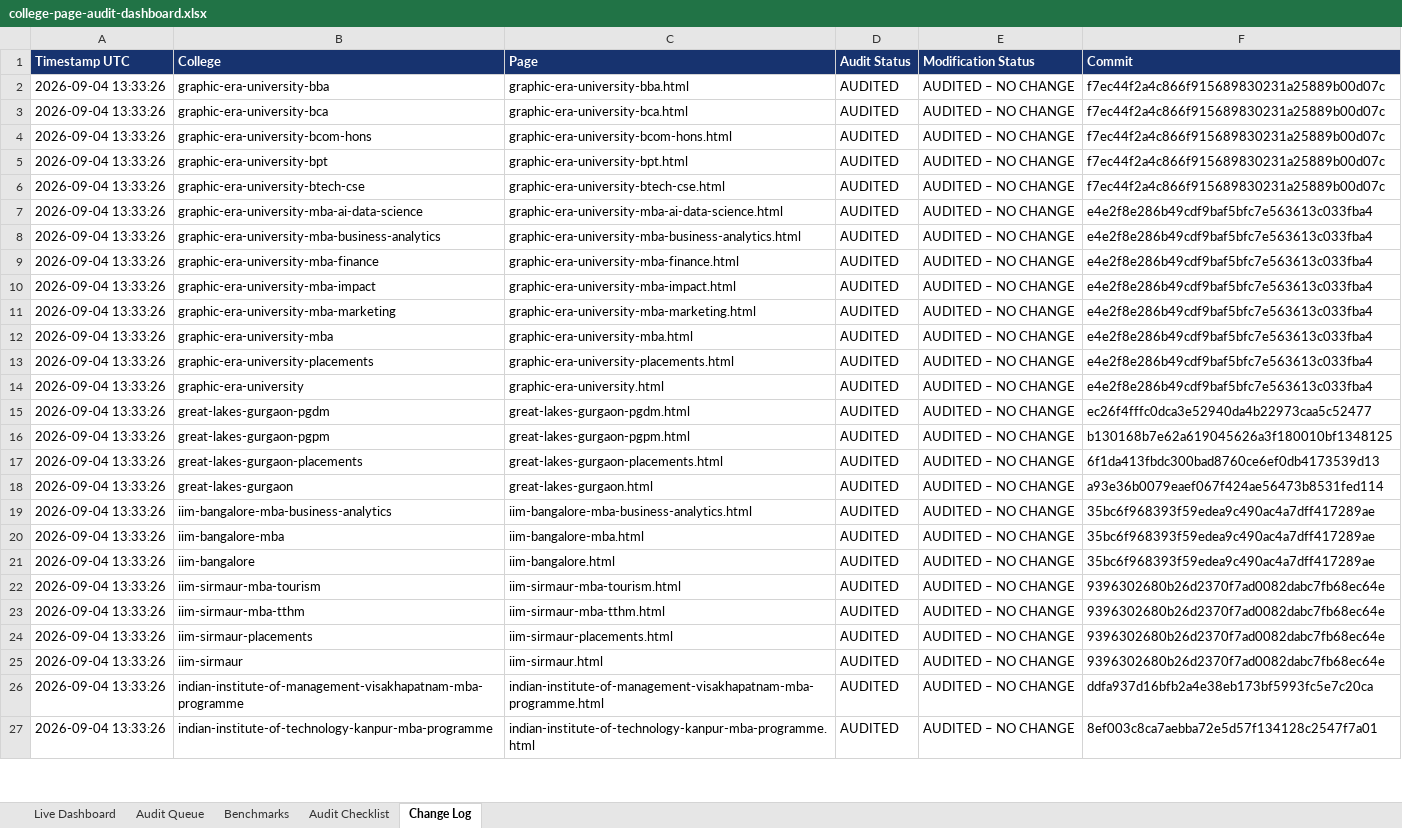
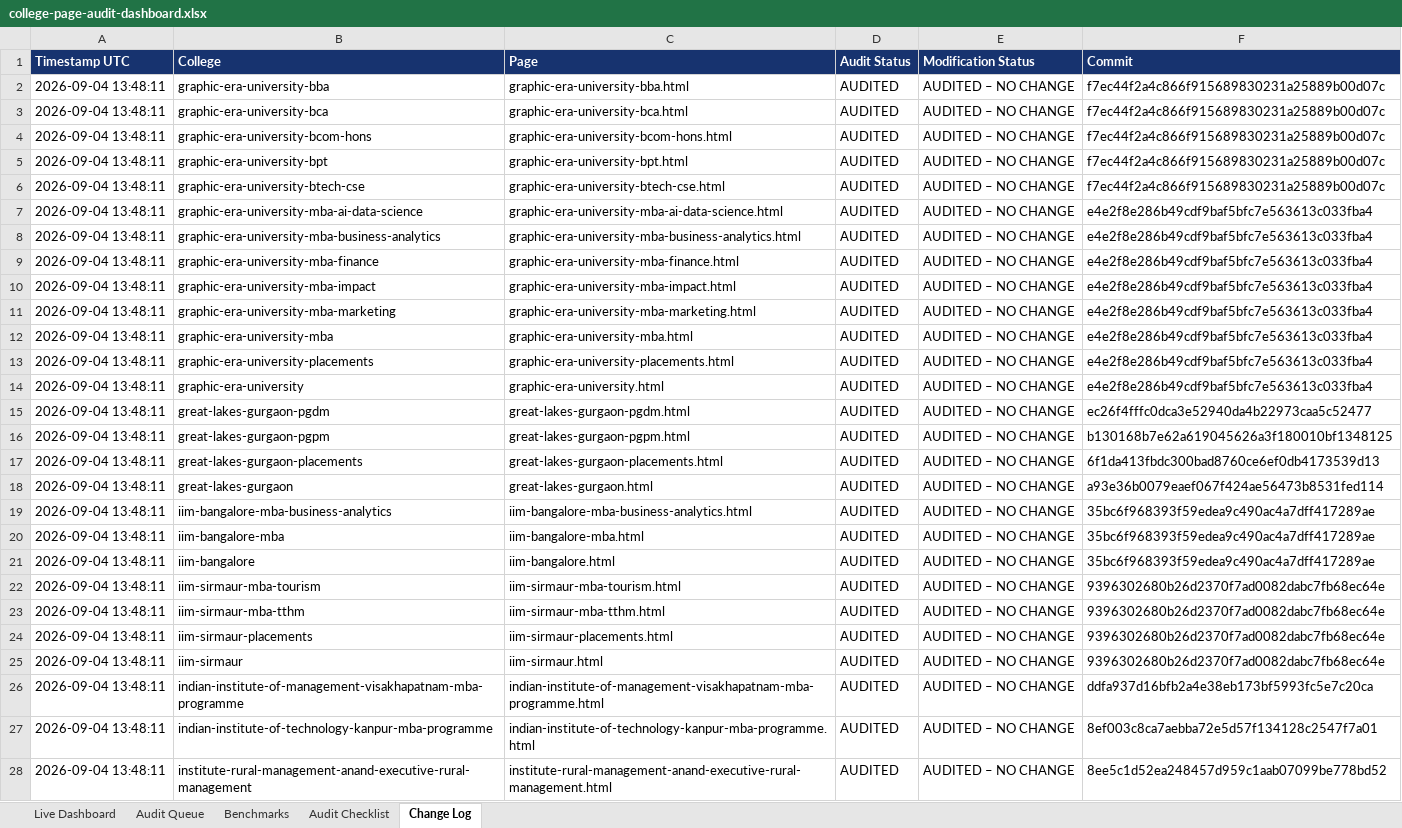
Before and after one commit to vai2110/mba-admission-portal, an Excel workbook: college-page-audit-dashboard.xlsx, sheet Change Log, drawn as a sheet; only a part is shown; values as stored, in another font and other column widths than the file's, no borders; the diff covers the shown part only; the diff names each change by its address in the sheet, - before the commit and + after, or states it on an @@ line.

```diff
--- a/college-page-audit-dashboard.xlsx (sheet Change Log)
+++ b/college-page-audit-dashboard.xlsx (sheet Change Log)
-A2:A27 (Timestamp UTC): 2026-09-04 13:33:26
+A2:A27 (Timestamp UTC): 2026-09-04 13:48:11
+row 28: 2026-09-04 13:48:11 | institute-rural-management-anand-executive-rural-management | institute-rural-management-anand-executive-rural-management.html | AUDITED | AUDITED – NO CHANGE | 8ee5c1d52ea248457d959c1aab07099be778bd52
```
Also changed, not shown: 5 added rows and 16 edited cells elsewhere in this sheet, sheet Audit Queue, sheet Live Dashboard, college-production-tracker.xlsx, 1 other file.
